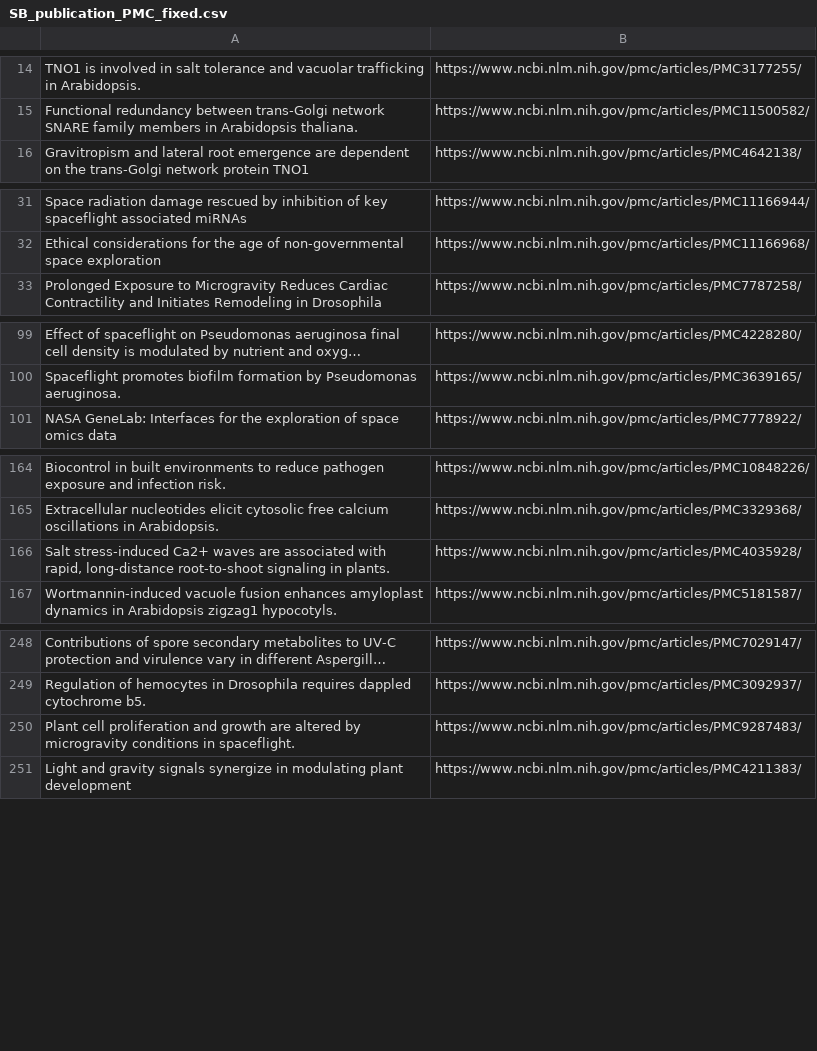
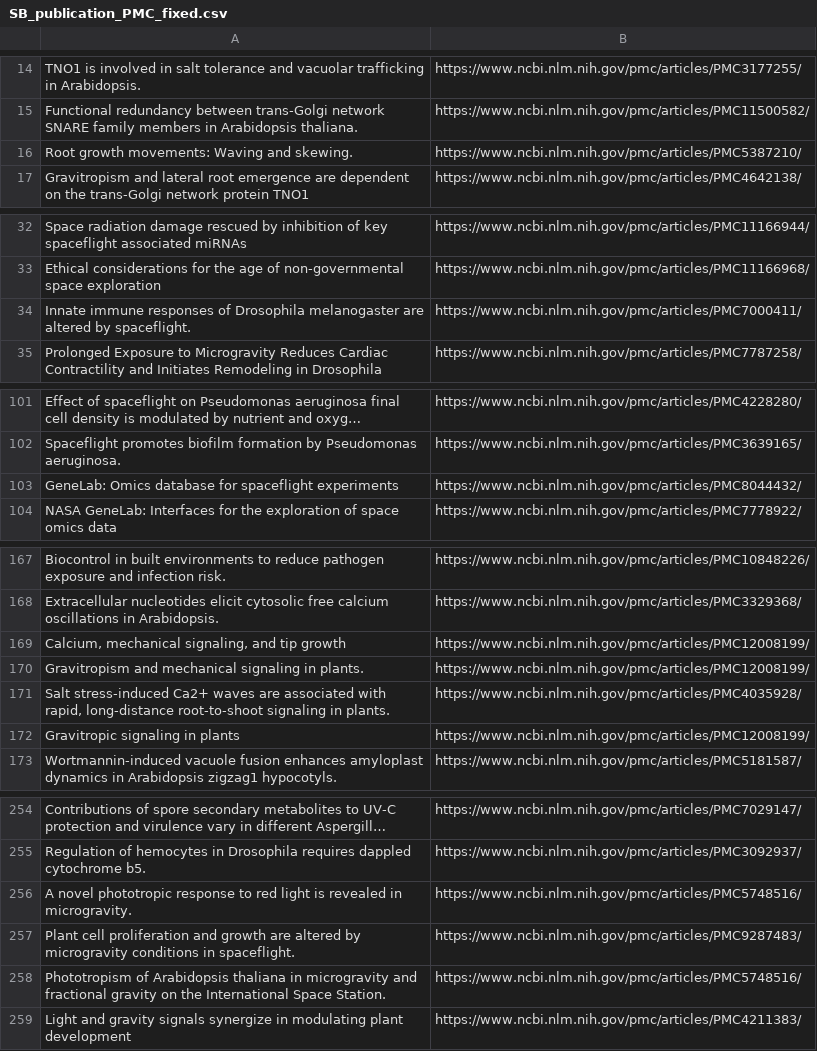
Before and after one commit to amheuer/space-treesearch, a CSV file: SB_publication_PMC_fixed.csv, drawn as a sheet; only a part is shown, gaps mark what is left out; long unchanged cells end in …; the diff covers the shown part only; the diff names each change by its address in the sheet, - before the commit and + after, or states it on an @@ line.

```diff
--- a/SB_publication_PMC_fixed.csv
+++ b/SB_publication_PMC_fixed.csv
+row 16: Root growth movements: Waving and skewing. | https://www.ncbi.nlm.nih.gov/pmc/articles/PMC5387210/
+row 34: Innate immune responses of Drosophila melanogaster are altered by spaceflight. | https://www.ncbi.nlm.nih.gov/pmc/articles/PMC7000411/
+row 103: GeneLab: Omics database for spaceflight experiments | https://www.ncbi.nlm.nih.gov/pmc/articles/PMC8044432/
+row 169: Calcium, mechanical signaling, and tip growth | https://www.ncbi.nlm.nih.gov/pmc/articles/PMC12008199/
+row 170: Gravitropism and mechanical signaling in plants. | https://www.ncbi.nlm.nih.gov/pmc/articles/PMC12008199/
+row 172: Gravitropic signaling in plants | https://www.ncbi.nlm.nih.gov/pmc/articles/PMC12008199/
+row 256: A novel phototropic response to red light is revealed in microgravity. | https://www.ncbi.nlm.nih.gov/pmc/articles/PMC5748516/
+row 258: Phototropism of Arabidopsis thaliana in microgravity and fractional gravity on the International Space Station. | https://www.ncbi.nlm.nih.gov/pmc/articles/PMC5748516/
```
Also changed, not shown: 7 added rows elsewhere in this file, 5 other files.
